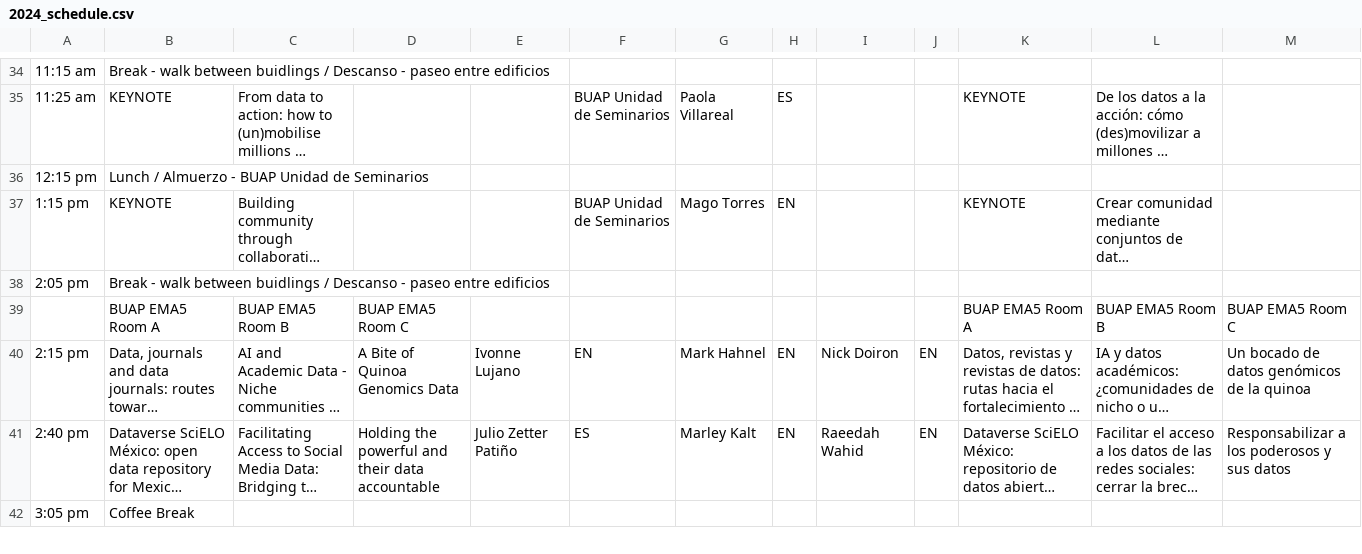
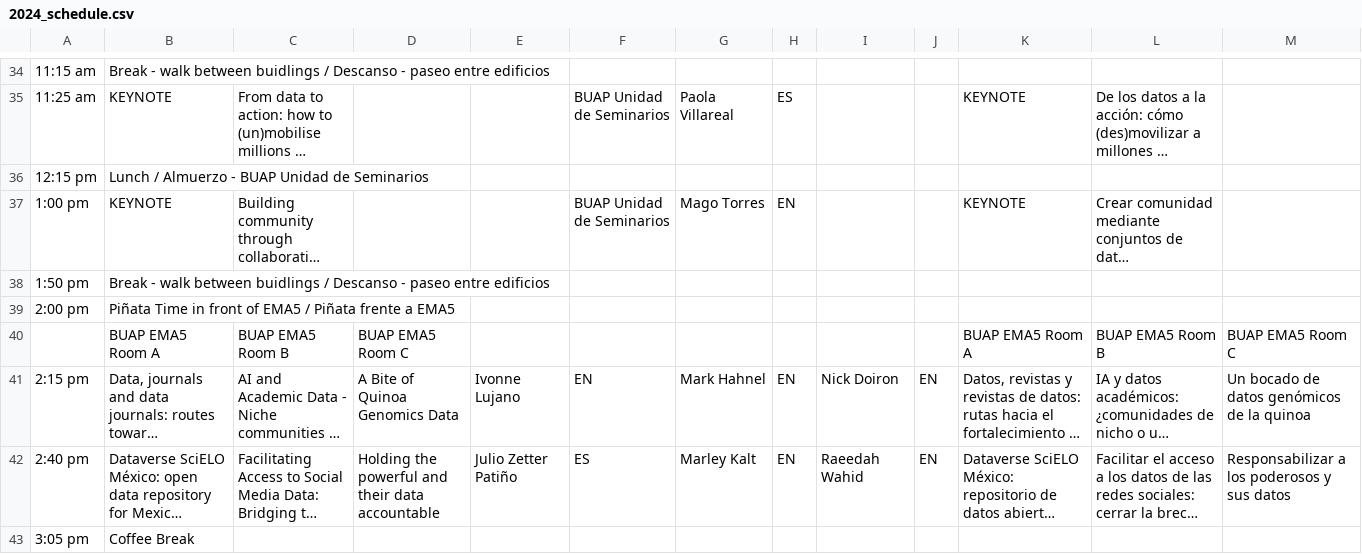
Before and after one commit to maxogden/csvconf.com, a CSV file: _data/2024_schedule.csv, drawn as a sheet; only a part is shown, gaps mark what is left out; long unchanged cells end in …; the diff names each change by its address in the sheet, - before the commit and + after, or states it on an @@ line.

Commit message:
Update 2024_schedule.csv

```diff
--- a/_data/2024_schedule.csv
+++ b/_data/2024_schedule.csv
-A37: 1:15 pm
+A37: 1:00 pm
-A38: 2:05 pm
+A38: 1:50 pm
+row 39: 2:00 pm | Piñata Time in front of EMA5 / Piñata frente a EMA5
```
